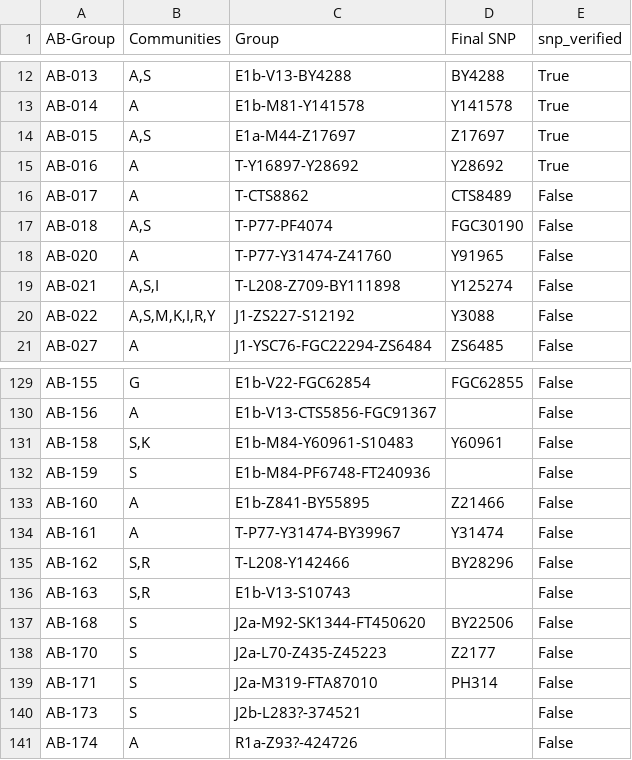
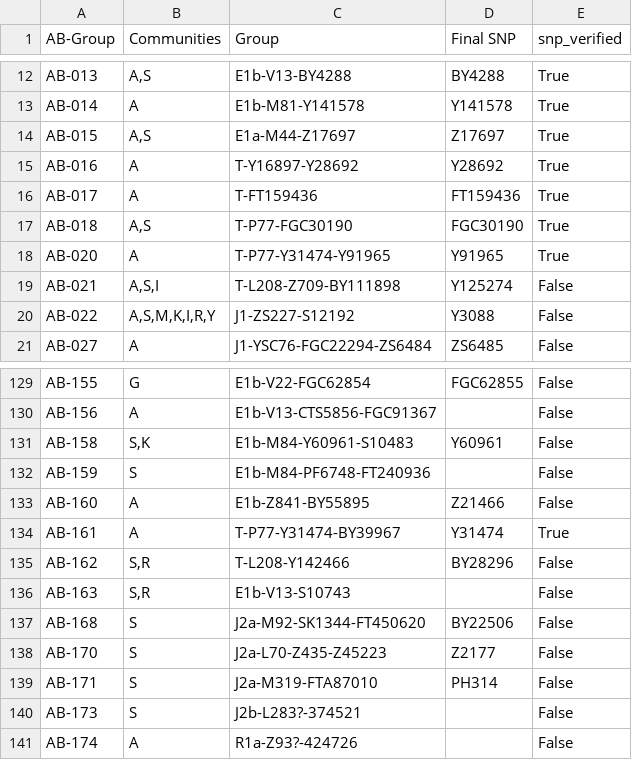
Before and after one commit to sgbmzm/y-dna-analyzer, a CSV file: required_files/ab_groups_snp.csv, drawn as a sheet; only a part is shown, gaps mark what is left out.

Commit message:
Update ab_groups_snp.csv

```diff
--- a/required_files/ab_groups_snp.csv
+++ b/required_files/ab_groups_snp.csv
@@ -15,5 +15,5 @@ AB-015,"A,S",E1a-M44-Z17697,Z17697,True
 AB-016,A,T-Y16897-Y28692,Y28692,True
-AB-017,A,T-CTS8862,CTS8489,False
-AB-018,"A,S",T-P77-PF4074,FGC30190,False
-AB-020,A,T-P77-Y31474-Z41760,Y91965,False
+AB-017,A,T-FT159436,FT159436,True
+AB-018,"A,S",T-P77-FGC30190,FGC30190,True
+AB-020,A,T-P77-Y31474-Y91965,Y91965,True
 AB-021,"A,S,I",T-L208-Z709-BY111898,Y125274,False
@@ -133,3 +133,3 @@ AB-159,S,E1b-M84-PF6748-FT240936,,False
 AB-160,A,E1b-Z841-BY55895,Z21466,False
-AB-161,A,T-P77-Y31474-BY39967,Y31474,False
+AB-161,A,T-P77-Y31474-BY39967,Y31474,True
 AB-162,"S,R",T-L208-Y142466,BY28296,False
```
